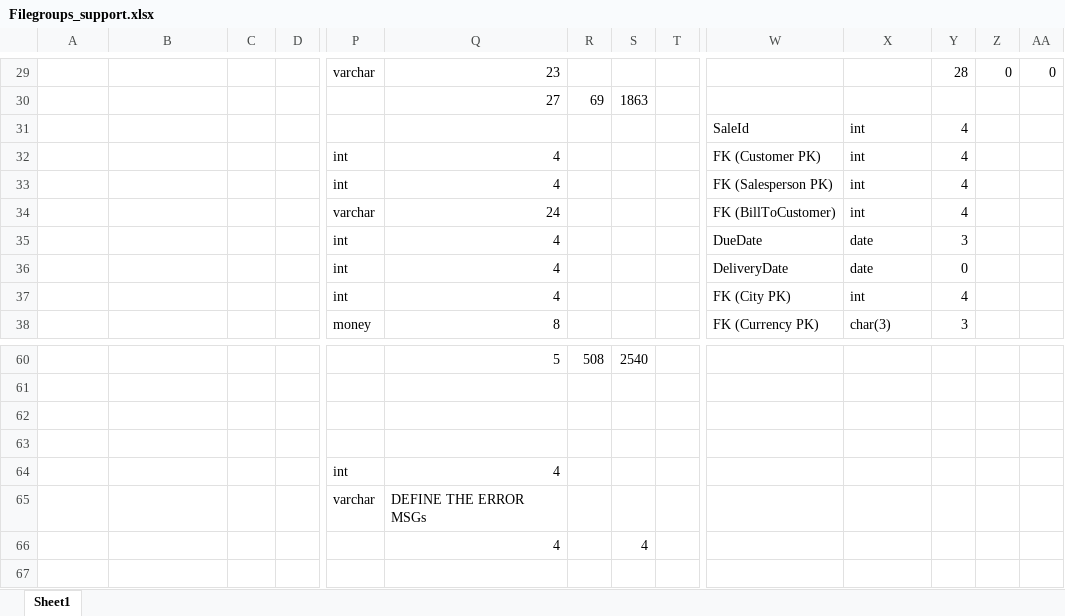
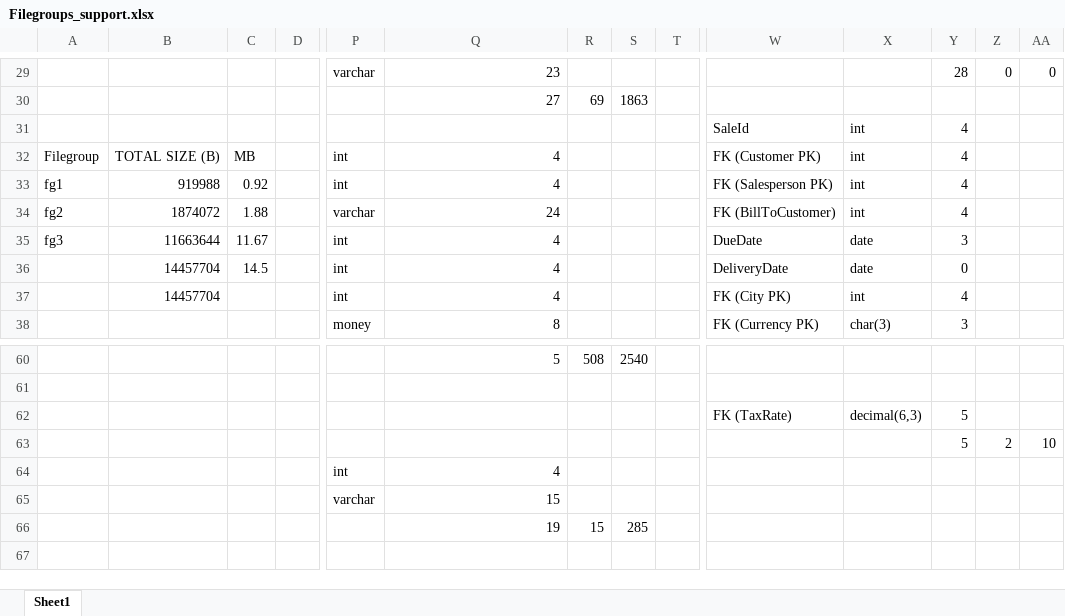
Before and after one commit to Gabriel-AlvesP/wwi, an Excel workbook: filegroup_support/Filegroups_support.xlsx, sheet Sheet1, drawn as a sheet; only a part is shown, gaps mark what is left out; values as stored, in another font and other column widths than the file's, no cell formats; the diff names each change by its address in the sheet, - before the commit and + after, or states it on an @@ line.

Commit message:
fix: filegroup size counts

```diff
--- a/filegroup_support/Filegroups_support.xlsx (sheet Sheet1)
+++ b/filegroup_support/Filegroups_support.xlsx (sheet Sheet1)
-A32: (empty)
+A32: Filegroup
-B32: (empty)
+B32: TOTAL SIZE (B)
-C32: (empty)
+C32: MB
-A33: (empty)
+A33: fg1
-B33: (empty)
+B33: 919988
-C33: (empty)
+C33: 0.92
-A34: (empty)
+A34: fg2
-B34: (empty)
+B34: 1874072
-C34: (empty)
+C34: 1.88
-A35: (empty)
+A35: fg3
-B35: (empty)
+B35: 11663644
-C35: (empty)
+C35: 11.67
-B36:B37: (empty)
+B36:B37: 14457704
-C36: (empty)
+C36: 14.5
-W62: (empty)
+W62: FK (TaxRate)
-X62: (empty)
+X62: decimal(6,3)
-Y62:Y63: (empty)
+Y62:Y63: 5
-Z63: (empty)
+Z63: 2
-AA63: (empty)
+AA63: 10
-Q65: DEFINE THE ERROR MSGs
+Q65: 15
-Q66: 4
+Q66: 19
-R66: (empty)
+R66: 15
-S66: 4
+S66: 285
```
Also changed, not shown: cell formats.
